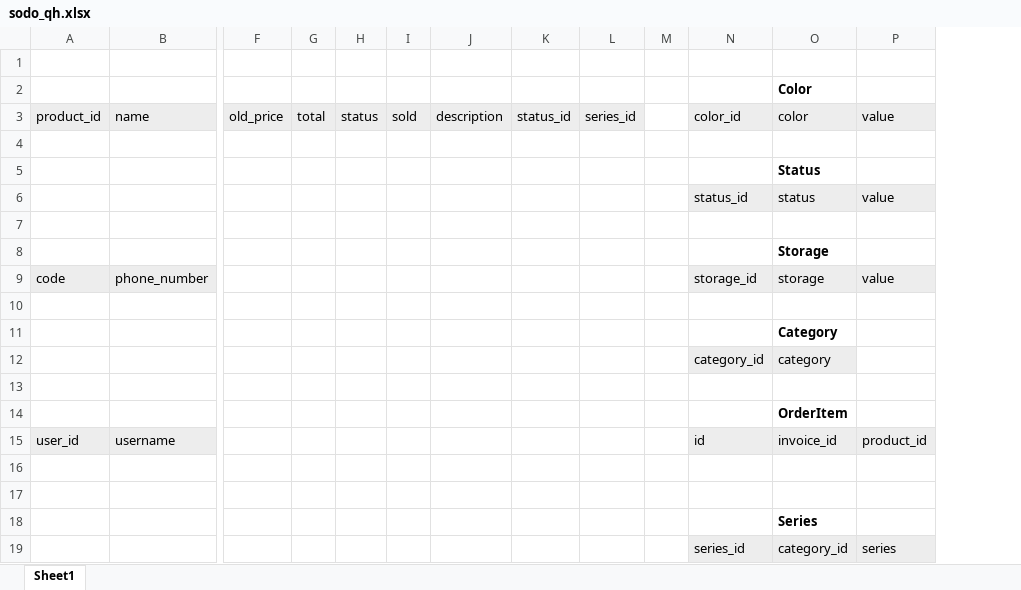
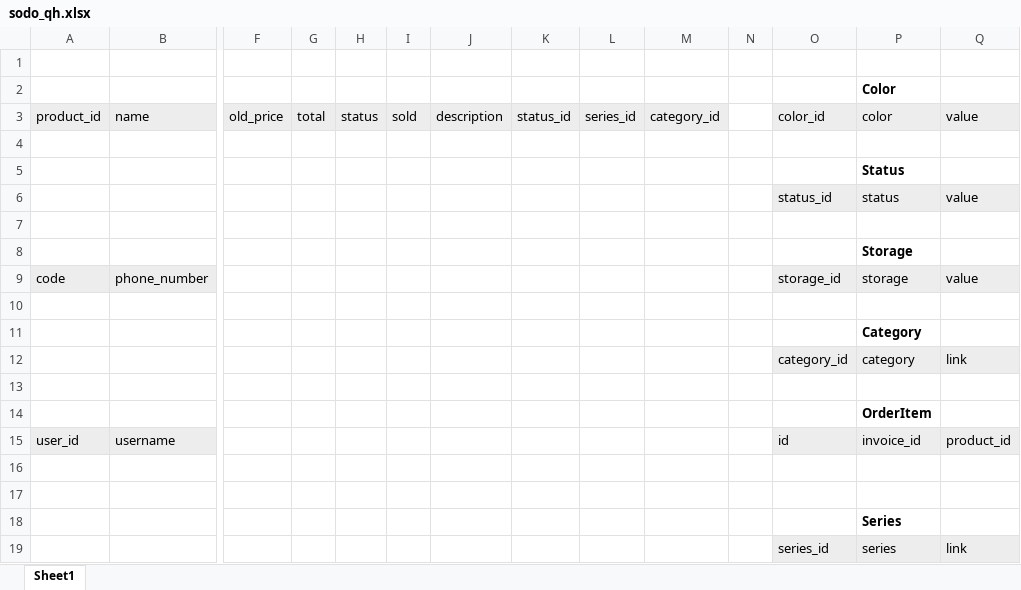
Before and after one commit to truongtoanfs/f5mobile-nuxtjs, an Excel workbook: docs/sodo_qh.xlsx, sheet Sheet1, drawn as a sheet; only a part is shown, gaps mark what is left out; values as stored, in another font and other column widths than the file's, no borders; removed rows and columns are numbered as before the commit, all else as after; rows hold the shown columns only; the diff names each change by its address in the sheet, - before the commit and + after, or states it on an @@ line.

Commit message:
feat: add endpoint product

```diff
--- a/docs/sodo_qh.xlsx (sheet Sheet1)
+++ b/docs/sodo_qh.xlsx (sheet Sheet1)
+column M, row 3: category_id
-Q12: (empty)
+Q12: link
-Q12 fill: none
+Q12 fill: #EDEDED
-row 19:  |  |  |  |  |  |  |  |  |  | series_id | category_id | series
+row 19:  |  |  |  |  |  |  |  |  |  |  | series_id | series | link
```
Also changed, not shown: 11 other files.
